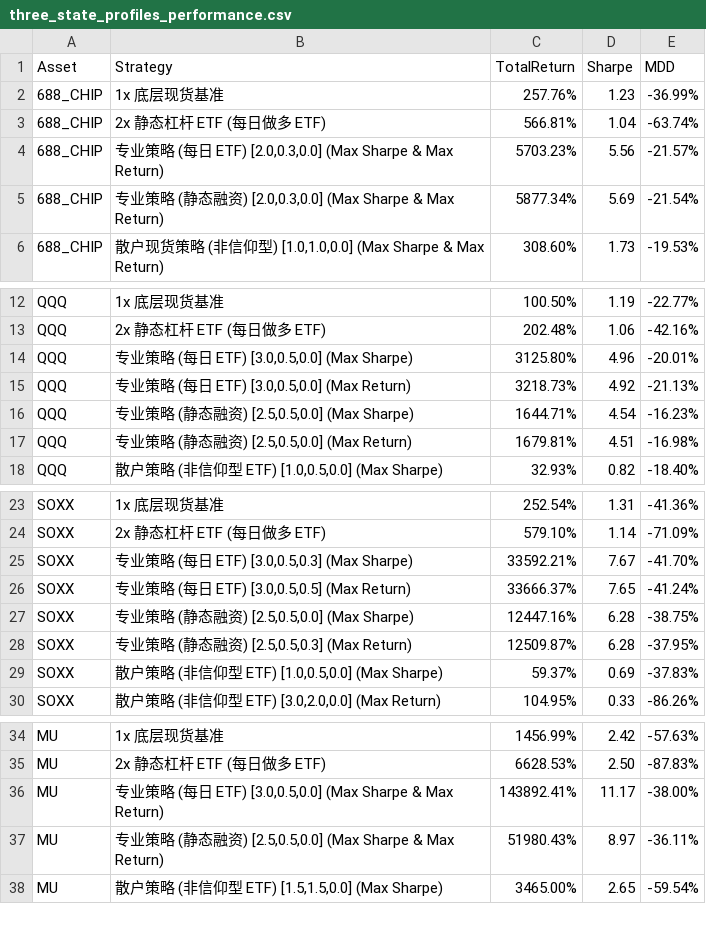
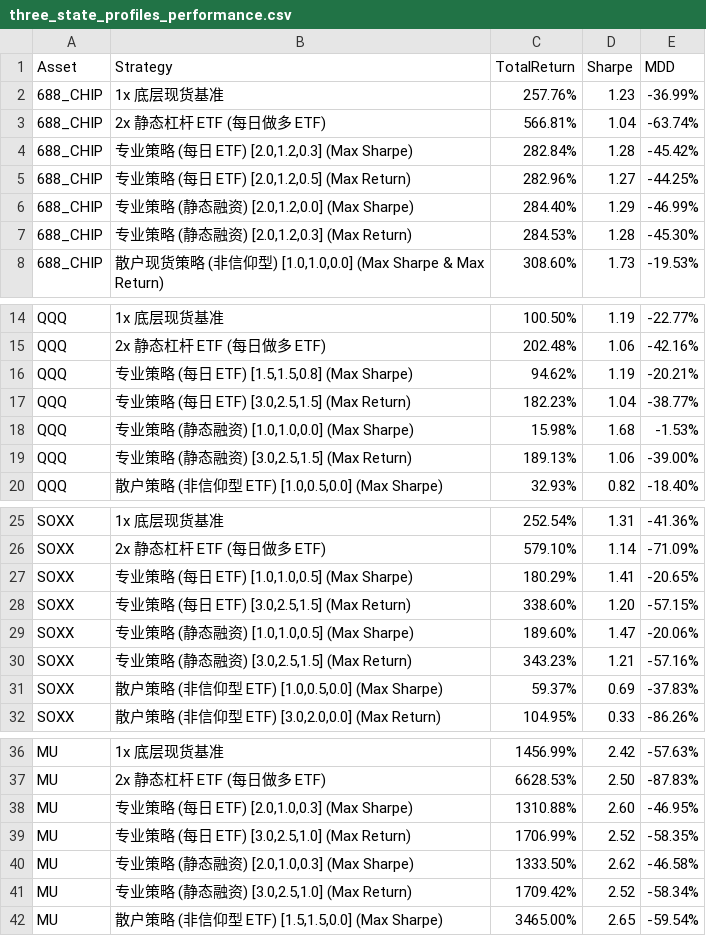
Before and after one commit to B1ueAkisa/TechFaithBacktest, a CSV file: output/three_state_profiles_performance.csv, drawn as a sheet; only a part is shown, gaps mark what is left out; removed rows and columns are numbered as before the commit, all else as after; the diff covers the shown part only; the diff names each change by its address in the sheet, - before the commit and + after, or states it on an @@ line.

```diff
--- a/output/three_state_profiles_performance.csv
+++ b/output/three_state_profiles_performance.csv
-row 4: 688_CHIP | 专业策略 (每日 ETF) [2.0,0.3,0.0] (Max Sharpe & Max Return) | 5703.23% | 5.56 | -21.57%
-row 5: 688_CHIP | 专业策略 (静态融资) [2.0,0.3,0.0] (Max Sharpe & Max Return) | 5877.34% | 5.69 | -21.54%
+row 4: 688_CHIP | 专业策略 (每日 ETF) [2.0,1.2,0.3] (Max Sharpe) | 282.84% | 1.28 | -45.42%
+row 5: 688_CHIP | 专业策略 (每日 ETF) [2.0,1.2,0.5] (Max Return) | 282.96% | 1.27 | -44.25%
+row 6: 688_CHIP | 专业策略 (静态融资) [2.0,1.2,0.0] (Max Sharpe) | 284.40% | 1.29 | -46.99%
+row 7: 688_CHIP | 专业策略 (静态融资) [2.0,1.2,0.3] (Max Return) | 284.53% | 1.28 | -45.30%
-row 14: QQQ | 专业策略 (每日 ETF) [3.0,0.5,0.0] (Max Sharpe) | 3125.80% | 4.96 | -20.01%
-row 15: QQQ | 专业策略 (每日 ETF) [3.0,0.5,0.0] (Max Return) | 3218.73% | 4.92 | -21.13%
-row 16: QQQ | 专业策略 (静态融资) [2.5,0.5,0.0] (Max Sharpe) | 1644.71% | 4.54 | -16.23%
-row 17: QQQ | 专业策略 (静态融资) [2.5,0.5,0.0] (Max Return) | 1679.81% | 4.51 | -16.98%
+row 16: QQQ | 专业策略 (每日 ETF) [1.5,1.5,0.8] (Max Sharpe) | 94.62% | 1.19 | -20.21%
+row 17: QQQ | 专业策略 (每日 ETF) [3.0,2.5,1.5] (Max Return) | 182.23% | 1.04 | -38.77%
+row 18: QQQ | 专业策略 (静态融资) [1.0,1.0,0.0] (Max Sharpe) | 15.98% | 1.68 | -1.53%
+row 19: QQQ | 专业策略 (静态融资) [3.0,2.5,1.5] (Max Return) | 189.13% | 1.06 | -39.00%
-row 25: SOXX | 专业策略 (每日 ETF) [3.0,0.5,0.3] (Max Sharpe) | 33592.21% | 7.67 | -41.70%
-row 26: SOXX | 专业策略 (每日 ETF) [3.0,0.5,0.5] (Max Return) | 33666.37% | 7.65 | -41.24%
-row 27: SOXX | 专业策略 (静态融资) [2.5,0.5,0.0] (Max Sharpe) | 12447.16% | 6.28 | -38.75%
-row 28: SOXX | 专业策略 (静态融资) [2.5,0.5,0.3] (Max Return) | 12509.87% | 6.28 | -37.95%
+row 27: SOXX | 专业策略 (每日 ETF) [1.0,1.0,0.5] (Max Sharpe) | 180.29% | 1.41 | -20.65%
+row 28: SOXX | 专业策略 (每日 ETF) [3.0,2.5,1.5] (Max Return) | 338.60% | 1.20 | -57.15%
+row 29: SOXX | 专业策略 (静态融资) [1.0,1.0,0.5] (Max Sharpe) | 189.60% | 1.47 | -20.06%
+row 30: SOXX | 专业策略 (静态融资) [3.0,2.5,1.5] (Max Return) | 343.23% | 1.21 | -57.16%
-row 36: MU | 专业策略 (每日 ETF) [3.0,0.5,0.0] (Max Sharpe & Max Return) | 143892.41% | 11.17 | -38.00%
-row 37: MU | 专业策略 (静态融资) [2.5,0.5,0.0] (Max Sharpe & Max Return) | 51980.43% | 8.97 | -36.11%
+row 38: MU | 专业策略 (每日 ETF) [2.0,1.0,0.3] (Max Sharpe) | 1310.88% | 2.60 | -46.95%
+row 39: MU | 专业策略 (每日 ETF) [3.0,2.5,1.0] (Max Return) | 1706.99% | 2.52 | -58.35%
+row 40: MU | 专业策略 (静态融资) [2.0,1.0,0.3] (Max Sharpe) | 1333.50% | 2.62 | -46.58%
+row 41: MU | 专业策略 (静态融资) [3.0,2.5,1.0] (Max Return) | 1709.42% | 2.52 | -58.34%
```
Also changed, not shown: 8 added rows and 4 removed rows elsewhere in this file, 9 other files.
